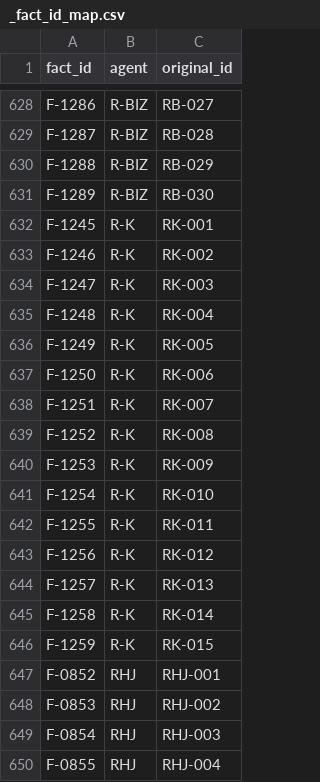
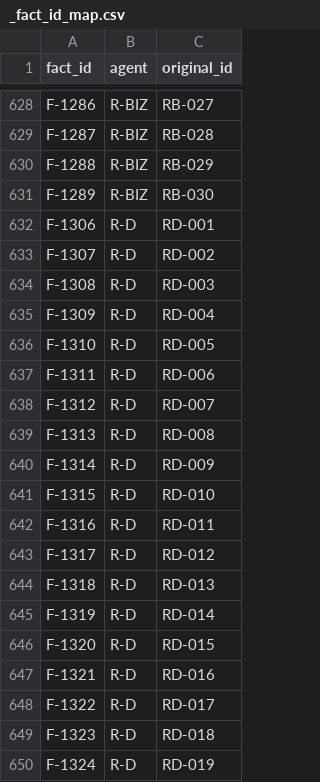
Before and after one commit to Mo-zZaAa/learning_tokens, a CSV file: db/_fact_id_map.csv, drawn as a sheet; only a part is shown, gaps mark what is left out; the shorter side is filled out with more unchanged rows; the diff covers the shown part only.

```diff
--- a/db/_fact_id_map.csv
+++ b/db/_fact_id_map.csv
@@ -631 +631,20 @@ F-1288,R-BIZ,RB-029
 F-1289,R-BIZ,RB-030
+F-1306,R-D,RD-001
+F-1307,R-D,RD-002
+F-1308,R-D,RD-003
+F-1309,R-D,RD-004
+F-1310,R-D,RD-005
+F-1311,R-D,RD-006
+F-1312,R-D,RD-007
+F-1313,R-D,RD-008
+F-1314,R-D,RD-009
+F-1315,R-D,RD-010
+F-1316,R-D,RD-011
+F-1317,R-D,RD-012
+F-1318,R-D,RD-013
+F-1319,R-D,RD-014
+F-1320,R-D,RD-015
+F-1321,R-D,RD-016
+F-1322,R-D,RD-017
+F-1323,R-D,RD-018
+F-1324,R-D,RD-019
```
Also changed, not shown: 9 added rows elsewhere in this file, db/sources.csv, 10 other files.
